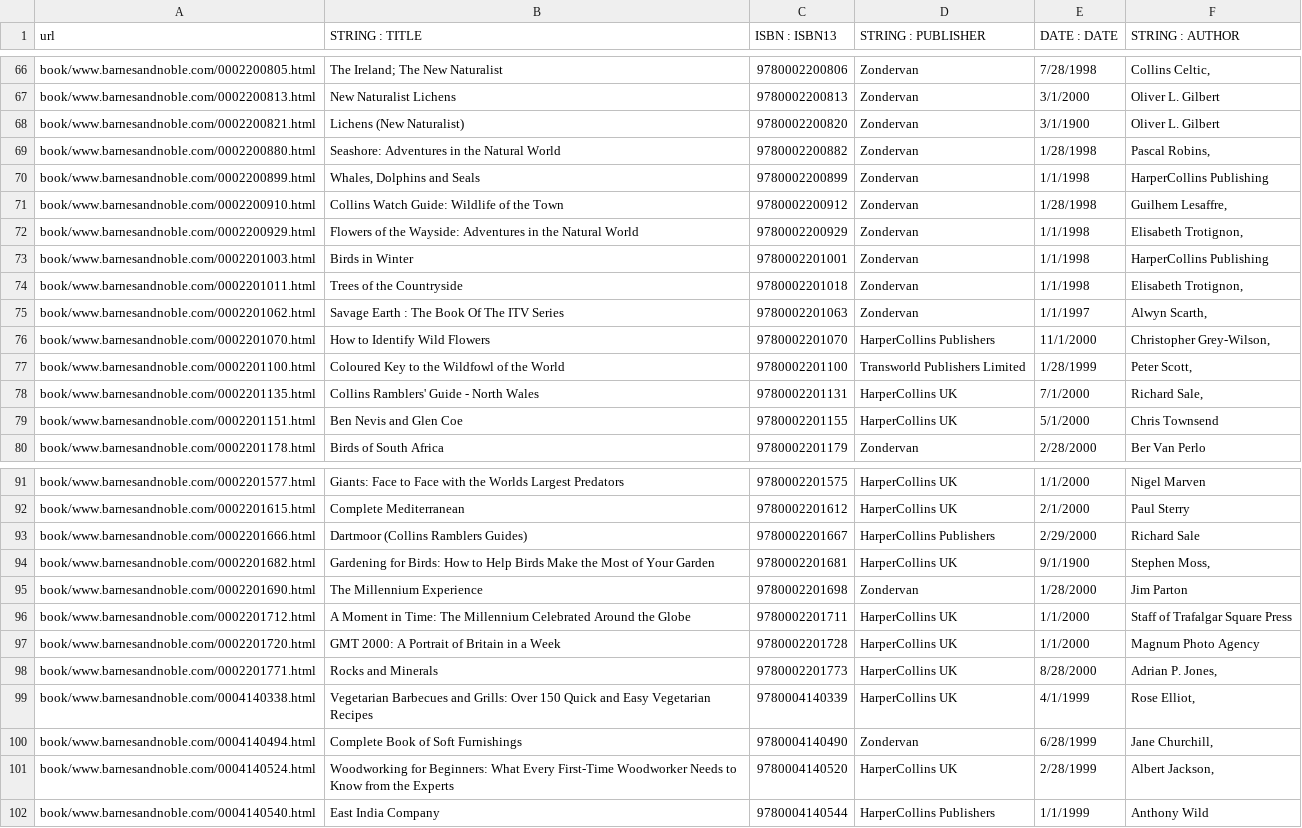
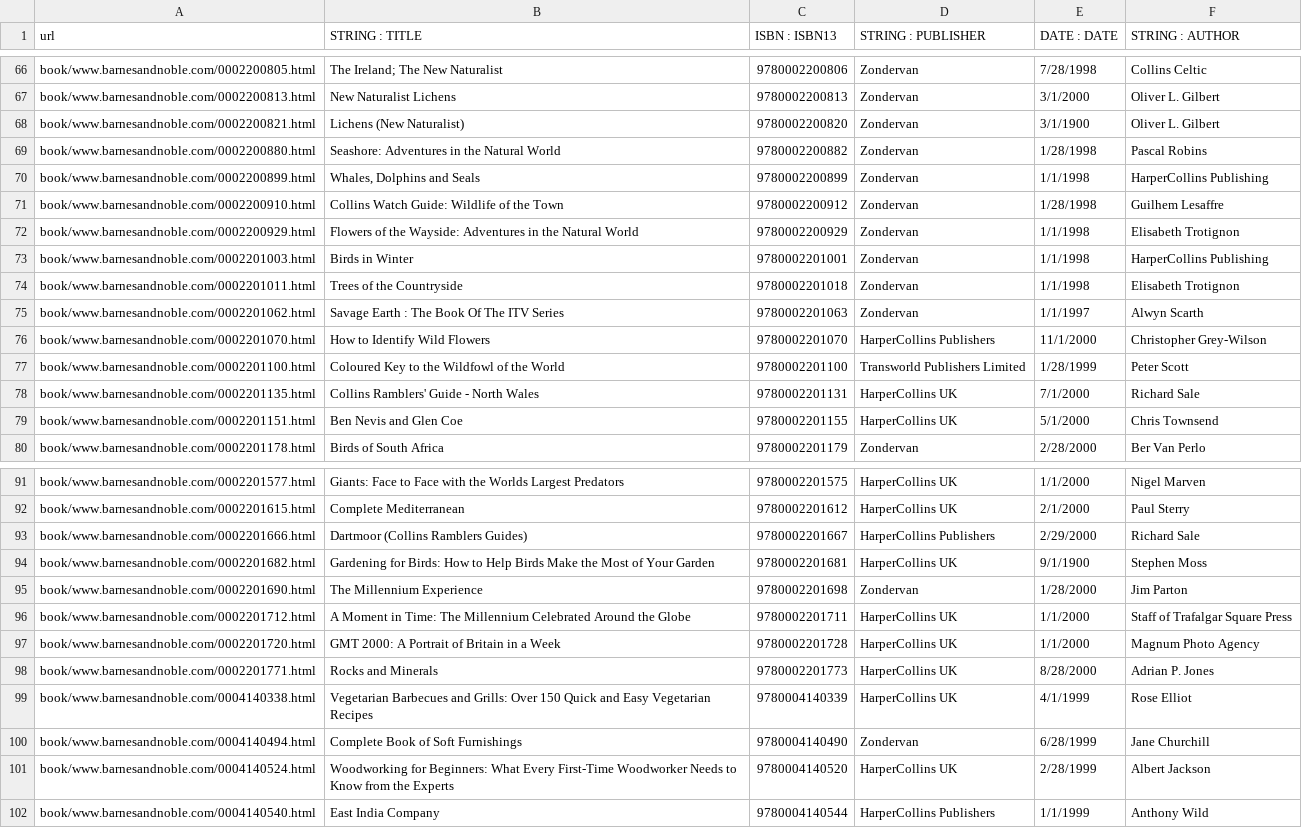
Before and after one commit to Truecati3/doutorado04, a CSV file: bases/WEIR/groundtruth/book/www.barnesandnoble.com.csv, drawn as a sheet; only a part is shown, gaps mark what is left out; the diff covers the shown part only; the diff names each change by its address in the sheet, - before the commit and + after, or states it on an @@ line.

Commit message:
Alterado gabarito de WEIR:book:www.barnesandnoble.com. Ações: (1) tirei uma vírgula que tinha em vários atributos author; (2) adicionei #2, #4, #1 no title das páginas 0001050079.html, 0001050990.html e 0001050931.html respectivamente pois possui nas páginas

```diff
--- a/bases/WEIR/groundtruth/book/www.barnesandnoble.com.csv
+++ b/bases/WEIR/groundtruth/book/www.barnesandnoble.com.csv
-F66 (STRING : AUTHOR): Collins Celtic,
+F66 (STRING : AUTHOR): Collins Celtic
-F69 (STRING : AUTHOR): Pascal Robins,
+F69 (STRING : AUTHOR): Pascal Robins
-F71 (STRING : AUTHOR): Guilhem Lesaffre,
+F71 (STRING : AUTHOR): Guilhem Lesaffre
-F72 (STRING : AUTHOR): Elisabeth Trotignon,
+F72 (STRING : AUTHOR): Elisabeth Trotignon
-F74 (STRING : AUTHOR): Elisabeth Trotignon,
+F74 (STRING : AUTHOR): Elisabeth Trotignon
-F75 (STRING : AUTHOR): Alwyn Scarth,
+F75 (STRING : AUTHOR): Alwyn Scarth
-F76 (STRING : AUTHOR): Christopher Grey-Wilson,
+F76 (STRING : AUTHOR): Christopher Grey-Wilson
-F77 (STRING : AUTHOR): Peter Scott,
+F77 (STRING : AUTHOR): Peter Scott
-F78 (STRING : AUTHOR): Richard Sale,
+F78 (STRING : AUTHOR): Richard Sale
-F94 (STRING : AUTHOR): Stephen Moss,
+F94 (STRING : AUTHOR): Stephen Moss
-F98 (STRING : AUTHOR): Adrian P. Jones,
+F98 (STRING : AUTHOR): Adrian P. Jones
-F99 (STRING : AUTHOR): Rose Elliot,
+F99 (STRING : AUTHOR): Rose Elliot
-F100 (STRING : AUTHOR): Jane Churchill,
+F100 (STRING : AUTHOR): Jane Churchill
-F101 (STRING : AUTHOR): Albert Jackson,
+F101 (STRING : AUTHOR): Albert Jackson
```
Also changed, not shown: 45 edited cells elsewhere in this file.
